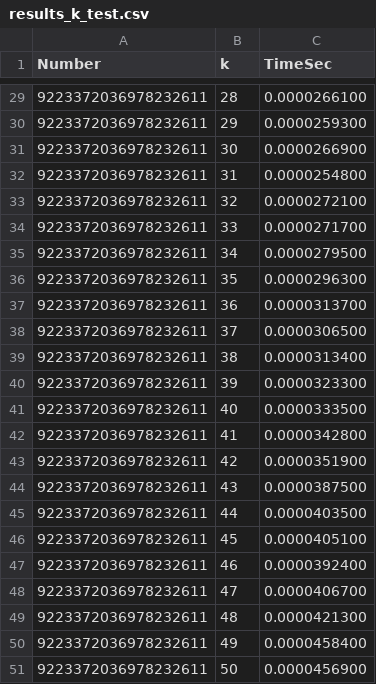
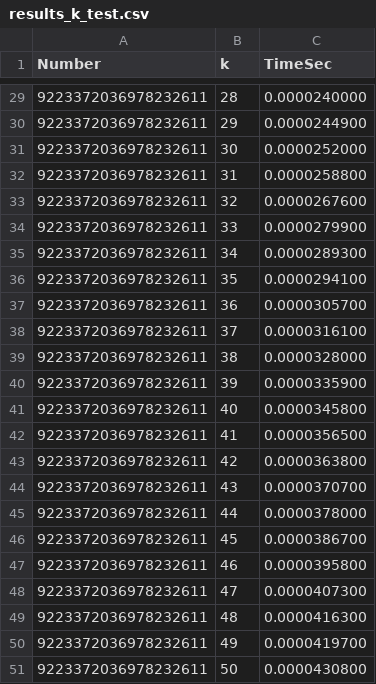
Before and after one commit to Aashuthosh1110/AeAeDih, a CSV file: Miller-Rabin/results/results_k_test.csv, drawn as a sheet; only a part is shown, gaps mark what is left out; the diff covers the shown part only.

```diff
--- a/Miller-Rabin/results/results_k_test.csv
+++ b/Miller-Rabin/results/results_k_test.csv
@@ -29,23 +29,23 @@ Number,k,TimeSec
-9223372036978232611,28,0.0000266100
-9223372036978232611,29,0.0000259300
-9223372036978232611,30,0.0000266900
-9223372036978232611,31,0.0000254800
-9223372036978232611,32,0.0000272100
-9223372036978232611,33,0.0000271700
-9223372036978232611,34,0.0000279500
-9223372036978232611,35,0.0000296300
-9223372036978232611,36,0.0000313700
-9223372036978232611,37,0.0000306500
-9223372036978232611,38,0.0000313400
-9223372036978232611,39,0.0000323300
-9223372036978232611,40,0.0000333500
-9223372036978232611,41,0.0000342800
-9223372036978232611,42,0.0000351900
-9223372036978232611,43,0.0000387500
-9223372036978232611,44,0.0000403500
-9223372036978232611,45,0.0000405100
-9223372036978232611,46,0.0000392400
-9223372036978232611,47,0.0000406700
-9223372036978232611,48,0.0000421300
-9223372036978232611,49,0.0000458400
-9223372036978232611,50,0.0000456900
+9223372036978232611,28,0.0000240000
+9223372036978232611,29,0.0000244900
+9223372036978232611,30,0.0000252000
+9223372036978232611,31,0.0000258800
+9223372036978232611,32,0.0000267600
+9223372036978232611,33,0.0000279900
+9223372036978232611,34,0.0000289300
+9223372036978232611,35,0.0000294100
+9223372036978232611,36,0.0000305700
+9223372036978232611,37,0.0000316100
+9223372036978232611,38,0.0000328000
+9223372036978232611,39,0.0000335900
+9223372036978232611,40,0.0000345800
+9223372036978232611,41,0.0000356500
+9223372036978232611,42,0.0000363800
+9223372036978232611,43,0.0000370700
+9223372036978232611,44,0.0000378000
+9223372036978232611,45,0.0000386700
+9223372036978232611,46,0.0000395800
+9223372036978232611,47,0.0000407300
+9223372036978232611,48,0.0000416300
+9223372036978232611,49,0.0000419700
+9223372036978232611,50,0.0000430800
```
Also changed, not shown: 26 edited cells elsewhere in this file, Miller-Rabin/results/results_bench_mr.csv, Miller-Rabin/results/results_bench_naive.csv, 6 other files.
